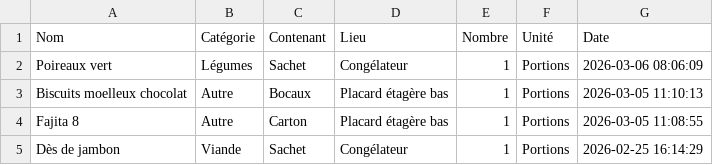
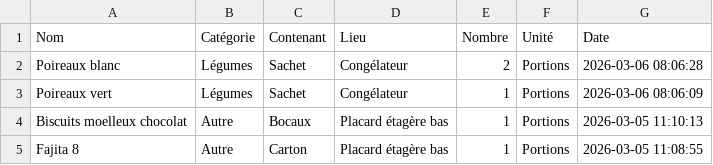
Before and after one commit to stephane0254-png/MamanStock, a CSV file: stock_congelateur.csv, drawn as a sheet; only a part is shown; the shorter side is filled out with more unchanged rows.

Commit message:
Ajout Poireaux blanc

```diff
--- a/stock_congelateur.csv
+++ b/stock_congelateur.csv
@@ -1,2 +1,3 @@
 Nom,Catégorie,Contenant,Lieu,Nombre,Unité,Date
+Poireaux blanc ,Légumes ,Sachet,Congélateur,2,Portions,2026-03-06 08:06:28
 Poireaux vert,Légumes ,Sachet,Congélateur,1,Portions,2026-03-06 08:06:09
```
